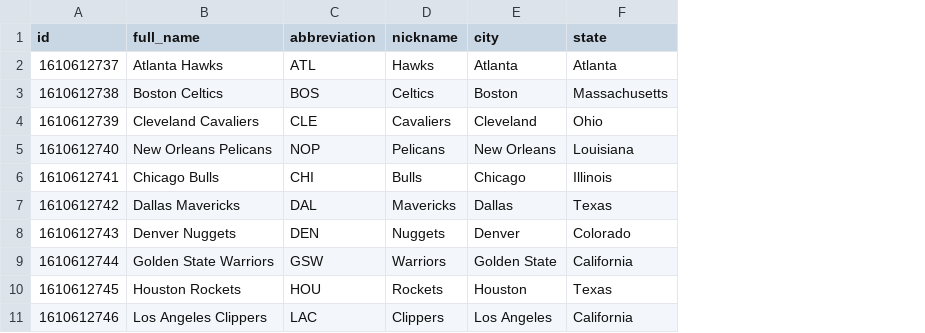
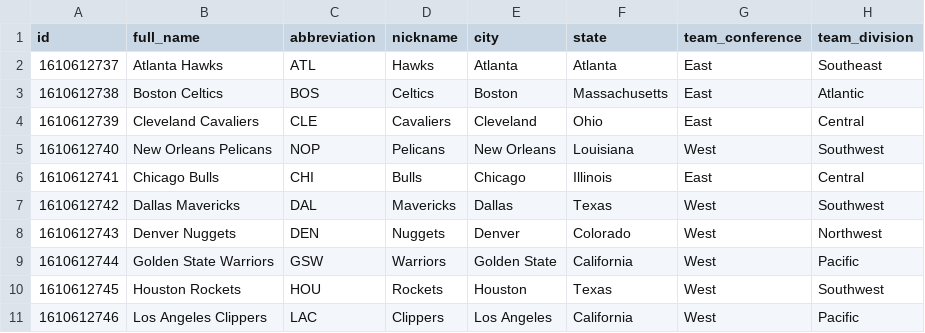
Before and after one commit to eduardofbneves/NBAlld-NBA_All_Data_Navigator, a CSV file: dash_app/data/team.csv, drawn as a sheet; only a part is shown; the diff names each change by its address in the sheet, - before the commit and + after, or states it on an @@ line.

```diff
--- a/dash_app/data/team.csv
+++ b/dash_app/data/team.csv
+column G (team_conference), rows 2-11: East | East | East | West | East | West | West | West | West | West
+column H (team_division), rows 2-11: Southeast | Atlantic | Central | Southwest | Central | Southwest | Northwest | Pacific | Southwest | Pacific
```
Also changed, not shown: 6 other files.
